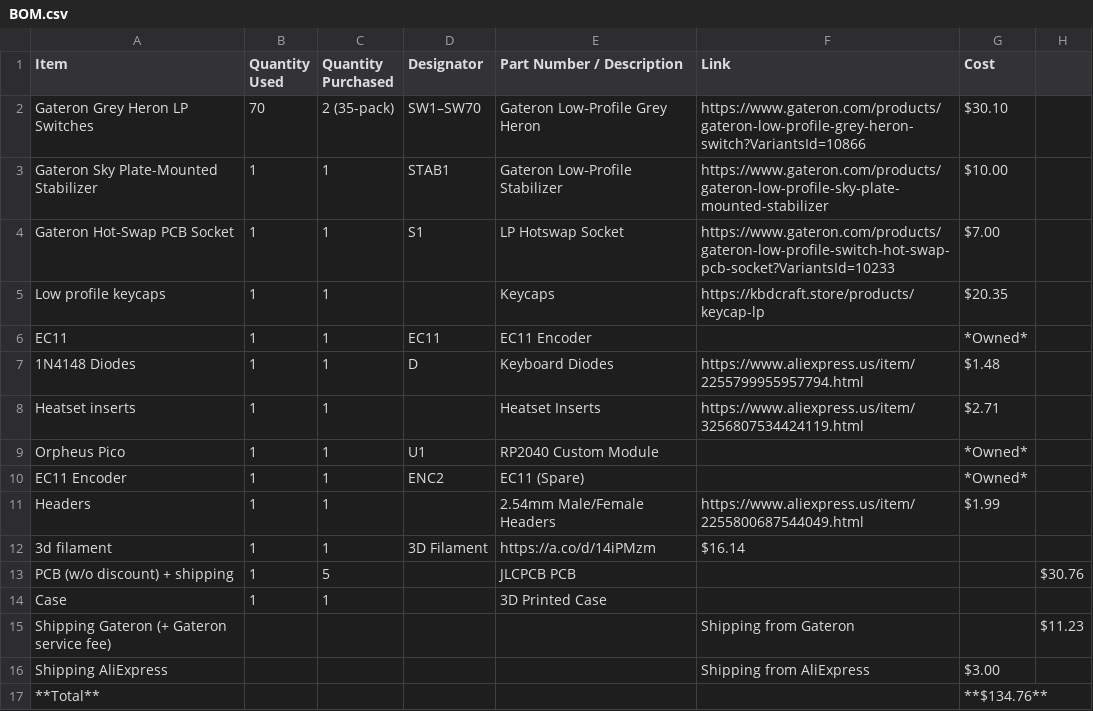
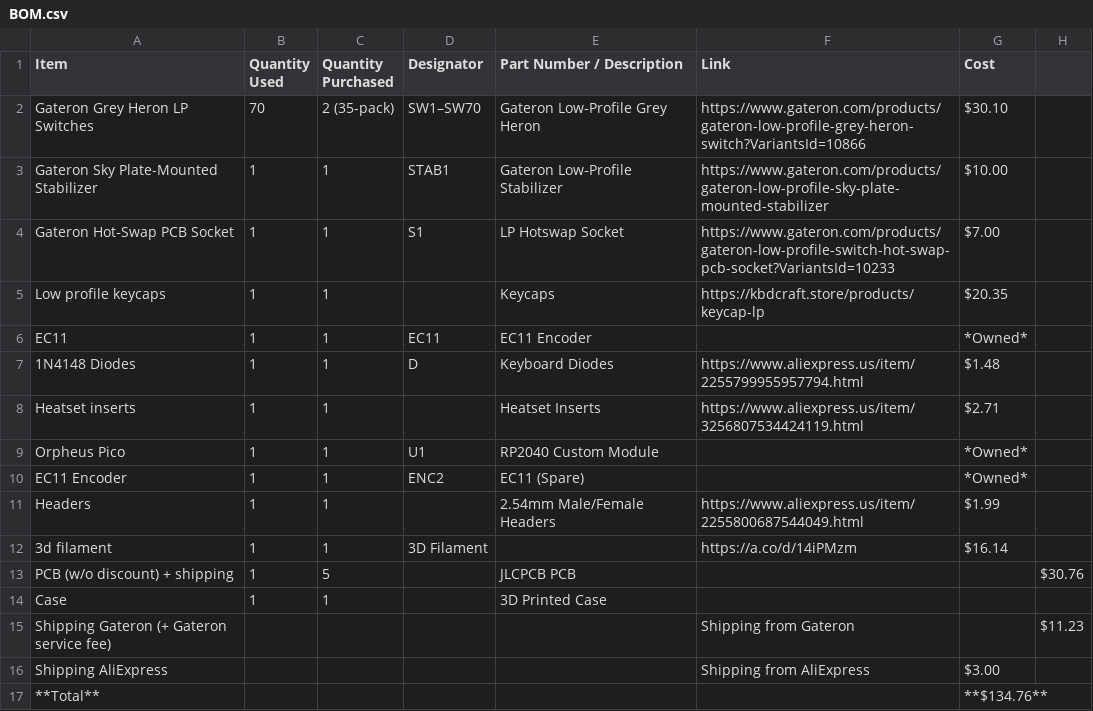
Before and after one commit to jpt1729/lp-kbb, a CSV file: BOM.csv, drawn as a sheet.

Commit message:
Update BOM.csv

```diff
--- a/BOM.csv
+++ b/BOM.csv
@@ -11,3 +11,3 @@ EC11 Encoder,1,1,ENC2,EC11 (Spare),,*Owned*
 Headers,1,1,,2.54mm Male/Female Headers,https://www.aliexpress.us/item/2255800687544049.html,$1.99
-3d filament,1,1,3D Filament,https://a.co/d/14iPMzm,$16.14
+3d filament,1,1,3D Filament,,https://a.co/d/14iPMzm,$16.14
 PCB (w/o discount) + shipping,1,5,,JLCPCB PCB,,,$30.76
```
